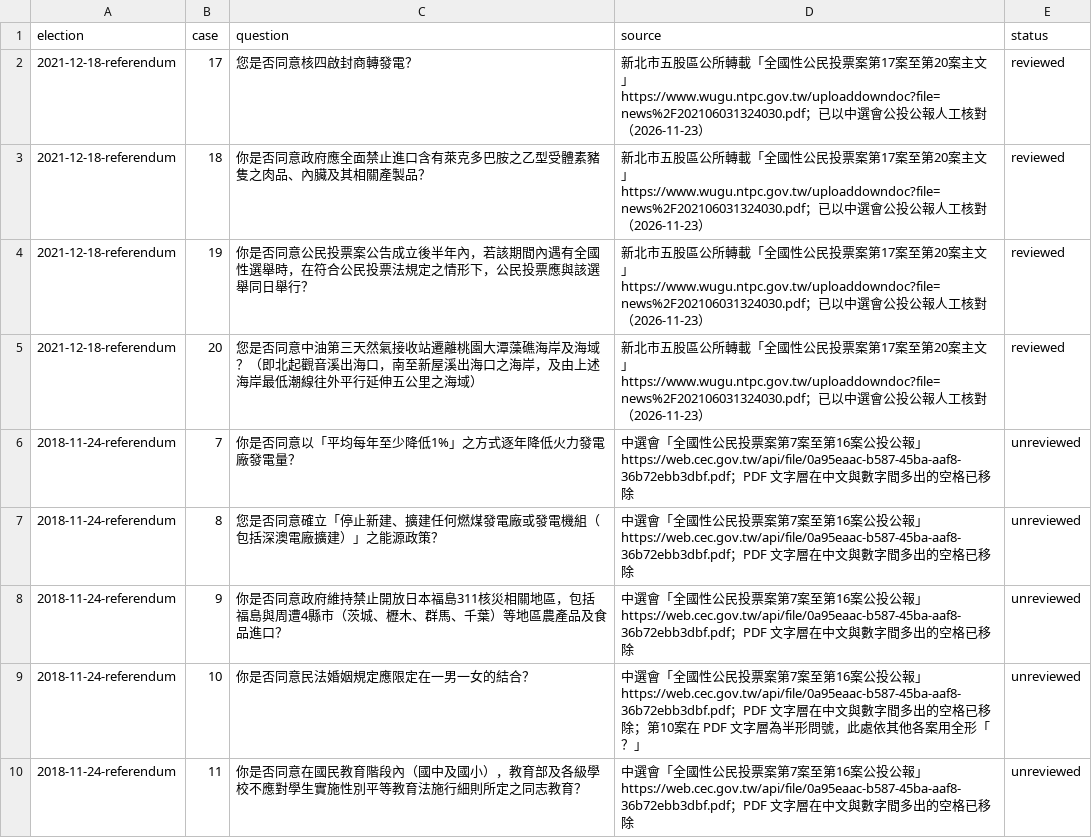
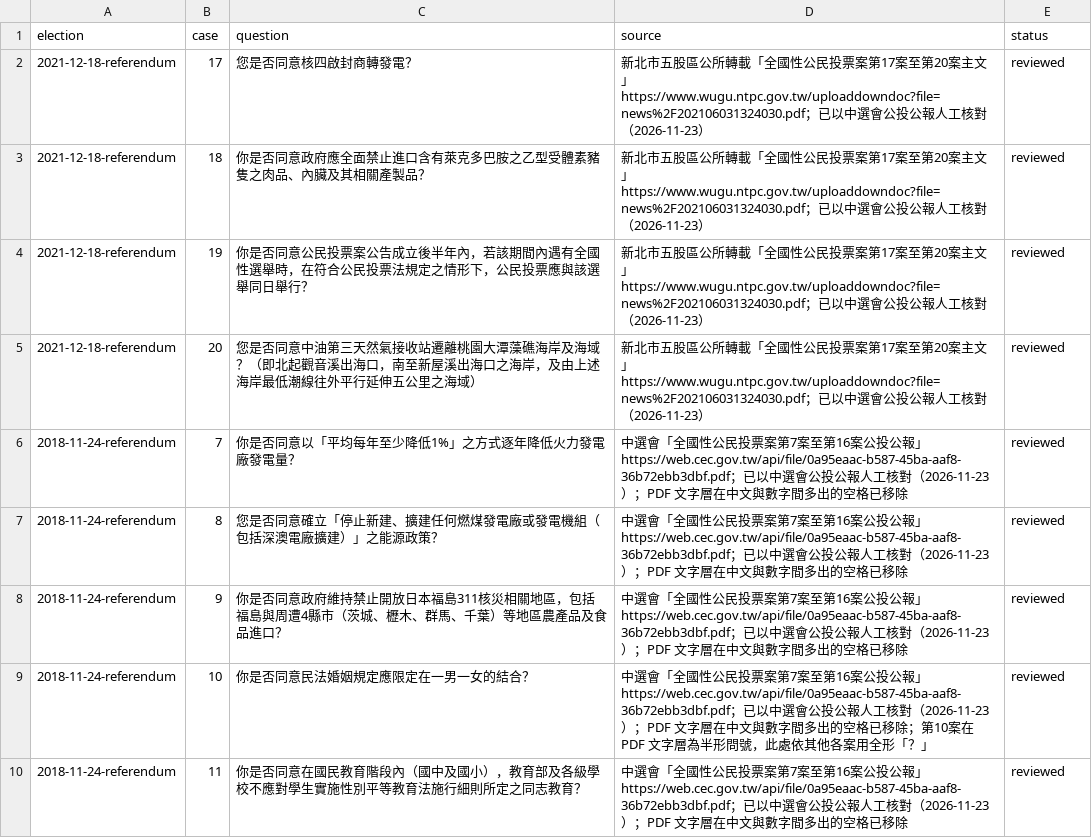
Before and after one commit to harlos0517/vote, a CSV file: packages/etl/mappings/referendum-questions.csv, drawn as a sheet; only a part is shown; the diff covers the shown part only.

```diff
--- a/packages/etl/mappings/referendum-questions.csv
+++ b/packages/etl/mappings/referendum-questions.csv
@@ -5,6 +5,6 @@ election,case,question,source,status
 2021-12-18-referendum,20,您是否同意中油第三天然氣接收站遷離桃園大潭藻礁海岸及海域？（即北起觀音溪出海口，南至新屋溪出海口之海岸，及由上述海岸最低潮線往外平行延伸五公里之海域）,"新北市五股區公所轉載「全國性公民投票案第17案至第20案主文」https://www.wugu.ntpc.gov.tw/uploaddowndoc?file=news%2F202106031324030.pdf；已以中選會公投公報人工核對（2026-11-23）",reviewed
-2018-11-24-referendum,7,你是否同意以「平均每年至少降低1%」之方式逐年降低火力發電廠發電量？,"中選會「全國性公民投票案第7案至第16案公投公報」https://web.cec.gov.tw/api/file/0a95eaac-b587-45ba-aaf8-36b72ebb3dbf.pdf；PDF 文字層在中文與數字間多出的空格已移除",unreviewed
-2018-11-24-referendum,8,您是否同意確立「停止新建、擴建任何燃煤發電廠或發電機組（包括深澳電廠擴建）」之能源政策？,"中選會「全國性公民投票案第7案至第16案公投公報」https://web.cec.gov.tw/api/file/0a95eaac-b587-45ba-aaf8-36b72ebb3dbf.pdf；PDF 文字層在中文與數字間多出的空格已移除",unreviewed
-2018-11-24-referendum,9,你是否同意政府維持禁止開放日本福島311核災相關地區，包括福島與周遭4縣市（茨城、櫪木、群馬、千葉）等地區農產品及食品進口？,"中選會「全國性公民投票案第7案至第16案公投公報」https://web.cec.gov.tw/api/file/0a95eaac-b587-45ba-aaf8-36b72ebb3dbf.pdf；PDF 文字層在中文與數字間多出的空格已移除",unreviewed
-2018-11-24-referendum,10,你是否同意民法婚姻規定應限定在一男一女的結合？,"中選會「全國性公民投票案第7案至第16案公投公報」https://web.cec.gov.tw/api/file/0a95eaac-b587-45ba-aaf8-36b72ebb3dbf.pdf；PDF 文字層在中文與數字間多出的空格已移除；第10案在 PDF 文字層為半形問號，此處依其他各案用全形「？」",unreviewed
-2018-11-24-referendum,11,你是否同意在國民教育階段內（國中及國小），教育部及各級學校不應對學生實施性別平等教育法施行細則所定之同志教育？,"中選會「全國性公民投票案第7案至第16案公投公報」https://web.cec.gov.tw/api/file/0a95eaac-b587-45ba-aaf8-36b72ebb3dbf.pdf；PDF 文字層在中文與數字間多出的空格已移除",unreviewed
+2018-11-24-referendum,7,你是否同意以「平均每年至少降低1%」之方式逐年降低火力發電廠發電量？,"中選會「全國性公民投票案第7案至第16案公投公報」https://web.cec.gov.tw/api/file/0a95eaac-b587-45ba-aaf8-36b72ebb3dbf.pdf；已以中選會公投公報人工核對（2026-11-23）；PDF 文字層在中文與數字間多出的空格已移除",reviewed
+2018-11-24-referendum,8,您是否同意確立「停止新建、擴建任何燃煤發電廠或發電機組（包括深澳電廠擴建）」之能源政策？,"中選會「全國性公民投票案第7案至第16案公投公報」https://web.cec.gov.tw/api/file/0a95eaac-b587-45ba-aaf8-36b72ebb3dbf.pdf；已以中選會公投公報人工核對（2026-11-23）；PDF 文字層在中文與數字間多出的空格已移除",reviewed
+2018-11-24-referendum,9,你是否同意政府維持禁止開放日本福島311核災相關地區，包括福島與周遭4縣市（茨城、櫪木、群馬、千葉）等地區農產品及食品進口？,"中選會「全國性公民投票案第7案至第16案公投公報」https://web.cec.gov.tw/api/file/0a95eaac-b587-45ba-aaf8-36b72ebb3dbf.pdf；已以中選會公投公報人工核對（2026-11-23）；PDF 文字層在中文與數字間多出的空格已移除",reviewed
+2018-11-24-referendum,10,你是否同意民法婚姻規定應限定在一男一女的結合？,"中選會「全國性公民投票案第7案至第16案公投公報」https://web.cec.gov.tw/api/file/0a95eaac-b587-45ba-aaf8-36b72ebb3dbf.pdf；已以中選會公投公報人工核對（2026-11-23）；PDF 文字層在中文與數字間多出的空格已移除；第10案在 PDF 文字層為半形問號，此處依其他各案用全形「？」",reviewed
+2018-11-24-referendum,11,你是否同意在國民教育階段內（國中及國小），教育部及各級學校不應對學生實施性別平等教育法施行細則所定之同志教育？,"中選會「全國性公民投票案第7案至第16案公投公報」https://web.cec.gov.tw/api/file/0a95eaac-b587-45ba-aaf8-36b72ebb3dbf.pdf；已以中選會公投公報人工核對（2026-11-23）；PDF 文字層在中文與數字間多出的空格已移除",reviewed
```
Also changed, not shown: 10 edited cells elsewhere in this file.
